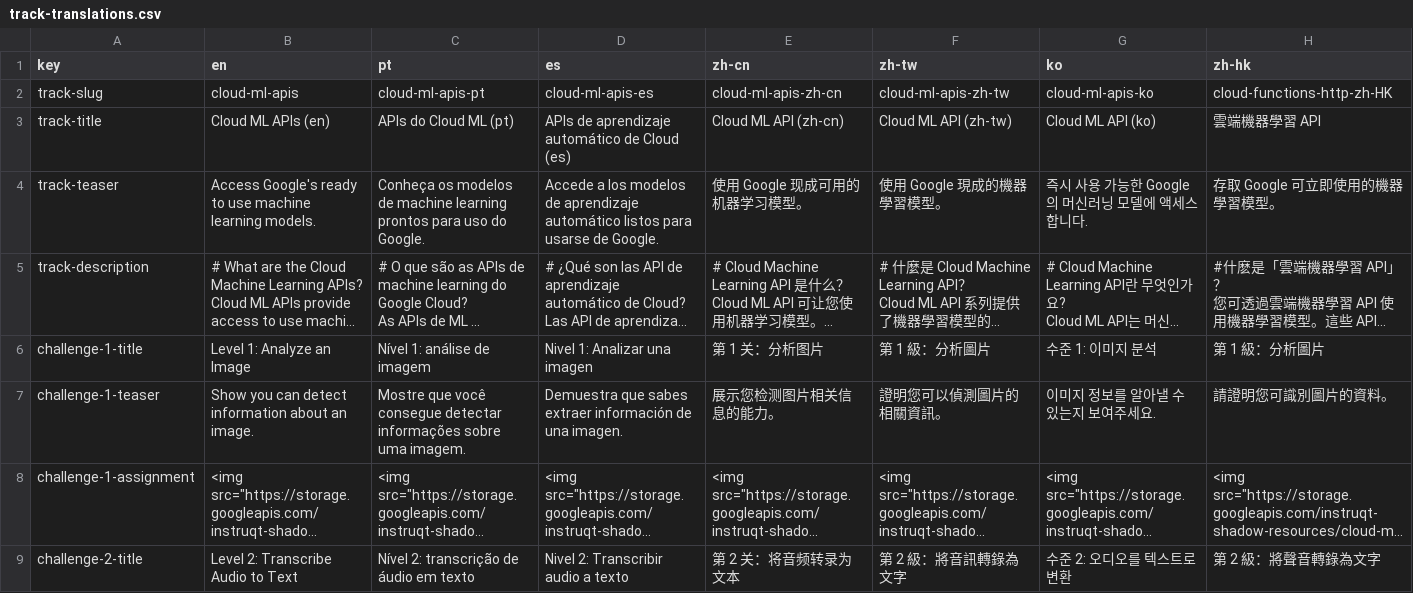
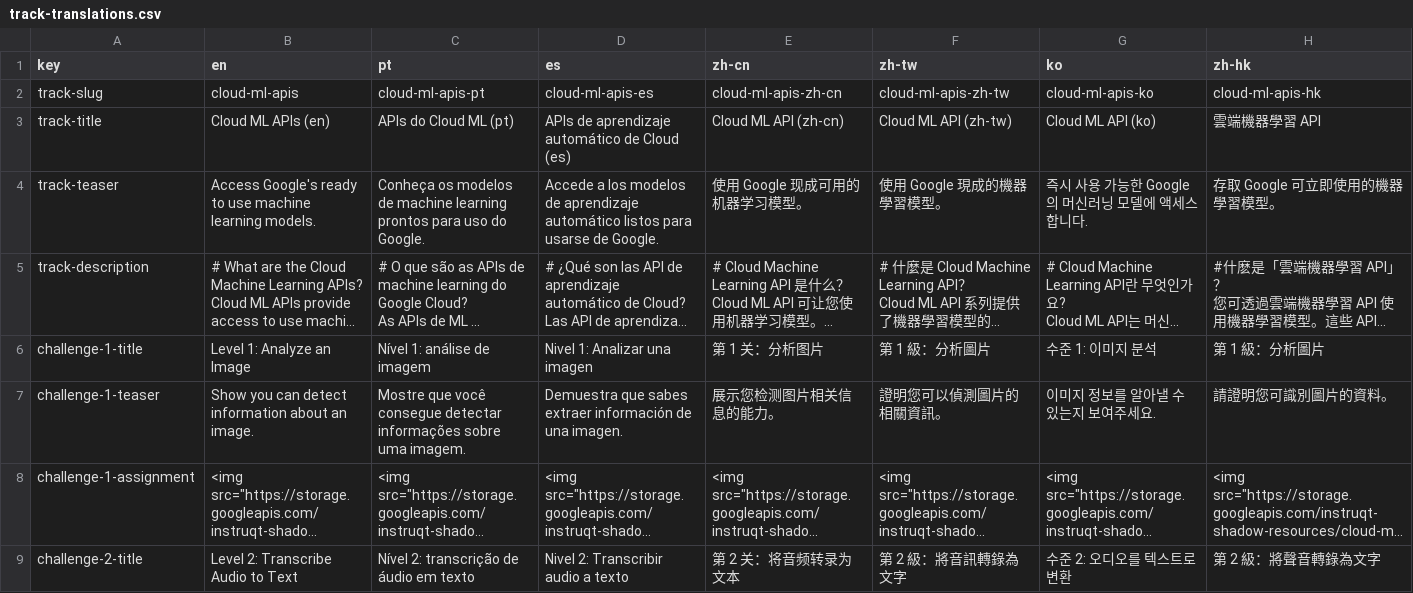
Before and after one commit to GoogleCloudPlatform/instruqt-content, a CSV file: cloud-ml-apis/track-translations.csv, drawn as a sheet; only a part is shown; long unchanged cells end in ….

Commit message:
typo fix

```diff
--- a/cloud-ml-apis/track-translations.csv
+++ b/cloud-ml-apis/track-translations.csv
@@ -1,3 +1,3 @@
 key,en,pt,es,zh-cn,zh-tw,ko,zh-hk
-track-slug,cloud-ml-apis,cloud-ml-apis-pt,cloud-ml-apis-es,cloud-ml-apis-zh-cn,cloud-ml-apis-zh-tw,cloud-ml-apis-ko,cloud-functions-http-zh-HK
+track-slug,cloud-ml-apis,cloud-ml-apis-pt,cloud-ml-apis-es,cloud-ml-apis-zh-cn,cloud-ml-apis-zh-tw,cloud-ml-apis-ko,cloud-ml-apis-hk
 track-title,Cloud ML APIs (en),APIs do Cloud ML (pt),APIs de aprendizaje automático de Cloud (es),Cloud ML API (zh-cn),Cloud ML API (zh-tw),Cloud ML API (ko),雲端機器學習 API
```
